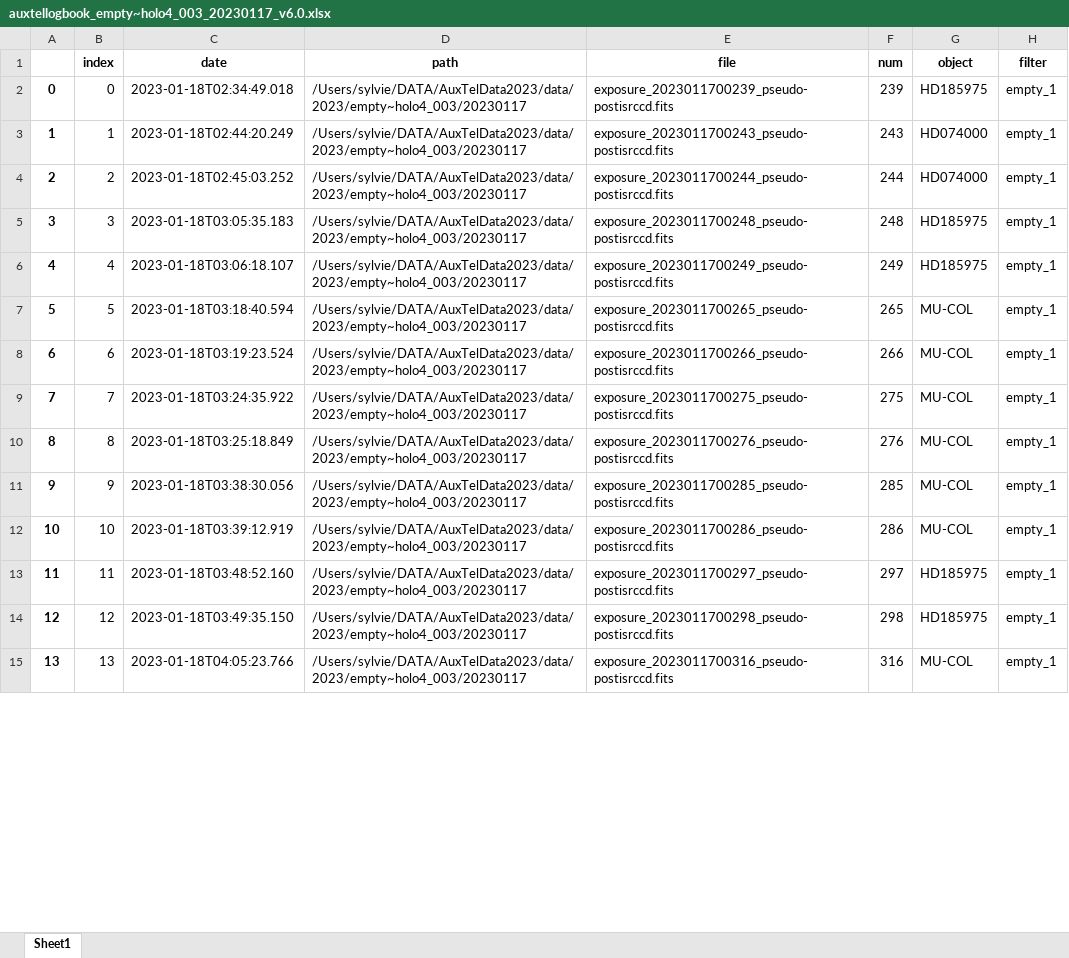
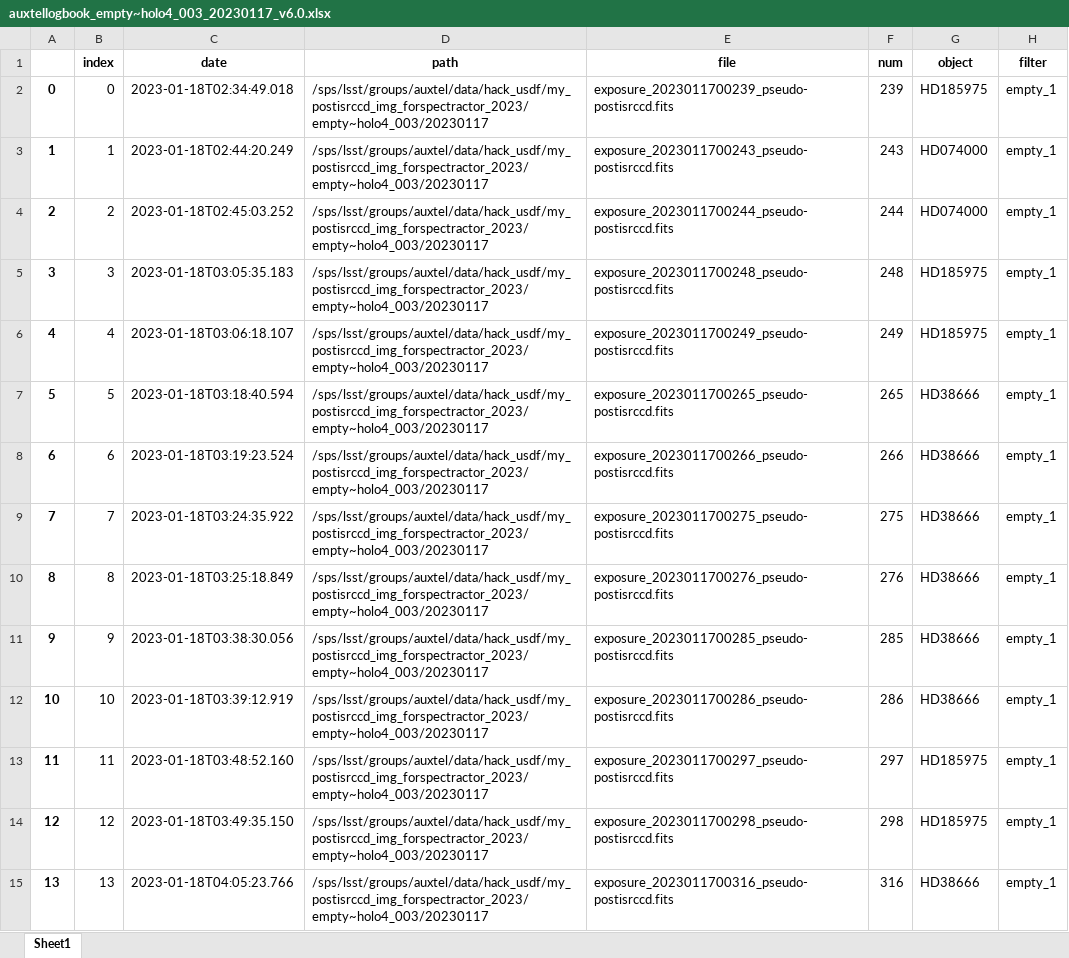
Before and after one commit to sylvielsstfr/AuxTelComm, an Excel workbook: notebookccdm_gen3/runspectractor_standalone/2023_07/logbooks/auxtellogbook_empty~holo4_003_20230117_v6.0.xlsx, sheet Sheet1, drawn as a sheet; only a part is shown; values as stored, in another font and other column widths than the file's, no borders; the diff covers the shown part only; the diff names each change by its address in the sheet, - before the commit and + after, or states it on an @@ line.

```diff
--- a/notebookccdm_gen3/runspectractor_standalone/2023_07/logbooks/auxtellogbook_empty~holo4_003_20230117_v6.0.xlsx (sheet Sheet1)
+++ b/notebookccdm_gen3/runspectractor_standalone/2023_07/logbooks/auxtellogbook_empty~holo4_003_20230117_v6.0.xlsx (sheet Sheet1)
-D2:D15 (path): /Users/sylvie/DATA/AuxTelData2023/data/2023/empty~holo4_003/20230117
+D2:D15 (path): /sps/lsst/groups/auxtel/data/hack_usdf/my_postisrccd_img_forspectractor_2023/empty~holo4_003/20230117
-G7:G12 (object): MU-COL
+G7:G12 (object): HD38666
-G15 (object): MU-COL
+G15 (object): HD38666
```
Also changed, not shown: 98 edited cells elsewhere in this sheet, notebookccdm_gen3/runspectractor_standalone/2023_07/logbooks/auxtellogbook_empty~holo4_003_20230118_v6.0.xlsx, notebookccdm_gen3/runspectractor_standalone/2023_07/logbooks/auxtellogbook_empty~holo4_003_20230119_v6.0.xlsx, 5 other files.
